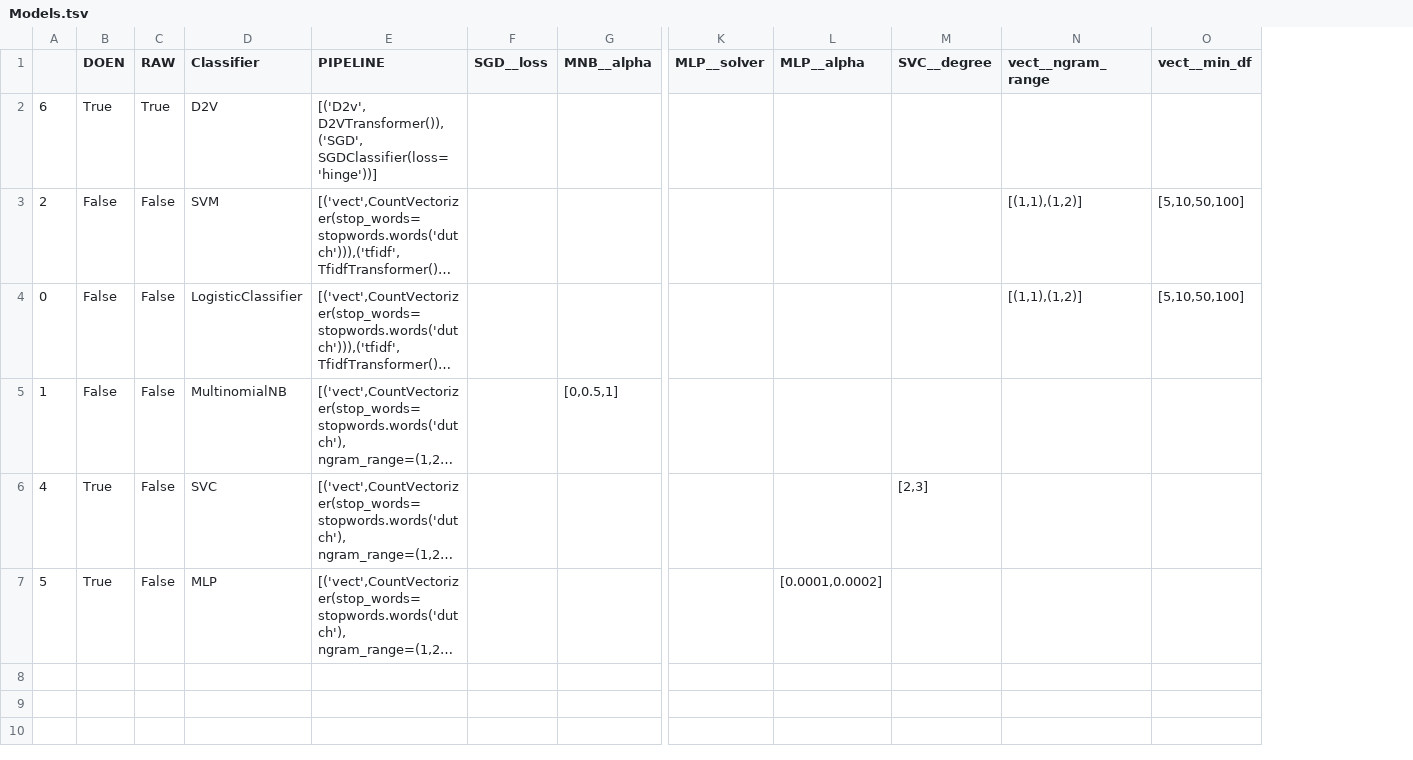
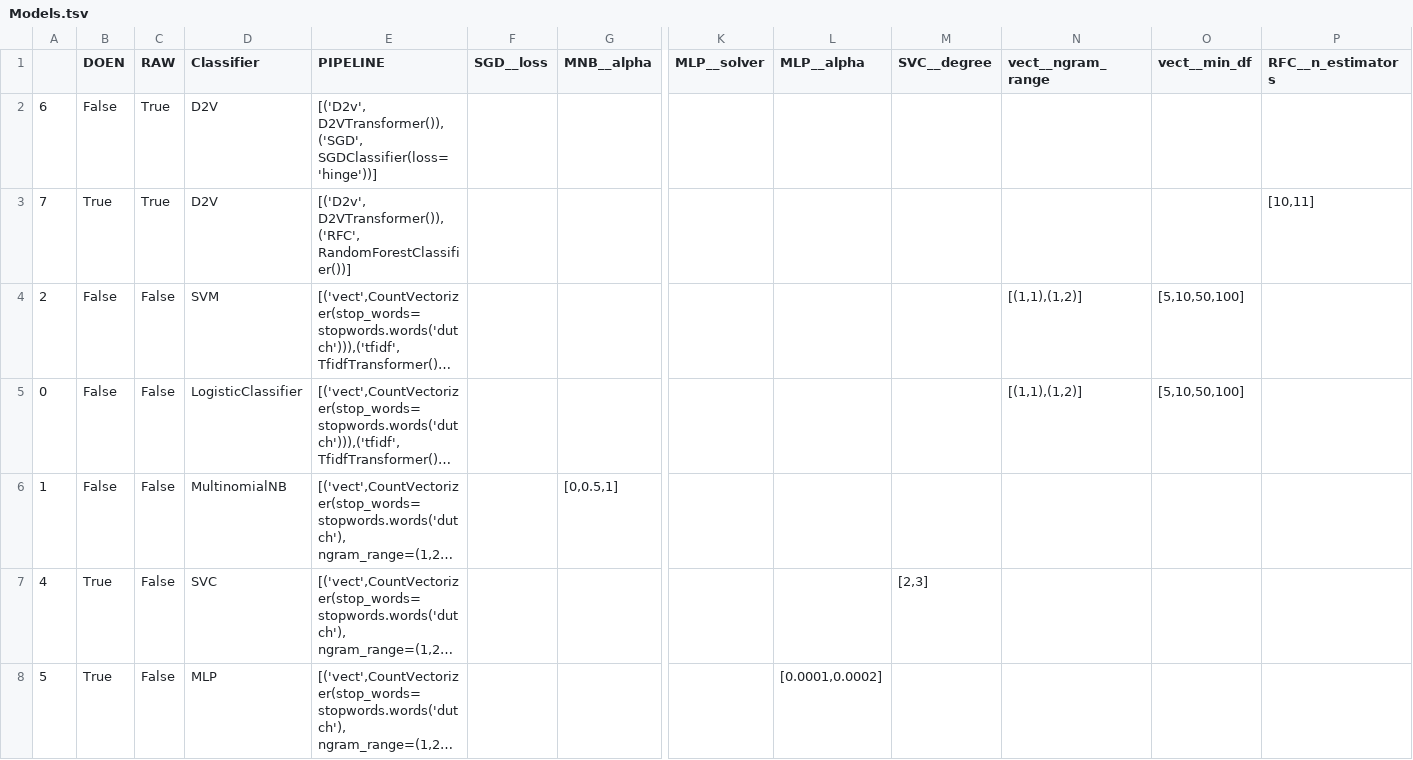
Before and after one commit to jaspervanderheide/Scriptie-Sprekers-TK, a TSV file: Models.tsv, drawn as a sheet; only a part is shown, gaps mark what is left out; long unchanged cells end in …; addresses are those after the commit; rows hold the shown columns only; the diff names each change by its address in the sheet, - before the commit and + after, or states it on an @@ line.

```diff
--- a/Models.tsv
+++ b/Models.tsv
+column P (RFC__n_estimators), empty
-B2 (DOEN): True
+B2 (DOEN): False
+row 3: 7 | True | True | D2V | [('D2v', D2VTransformer()), ('RFC', RandomForestClassifier())] |  |  |  |  |  |  |  | [10,11]
```
Also changed, not shown: Scores.csv, 2 other files.
